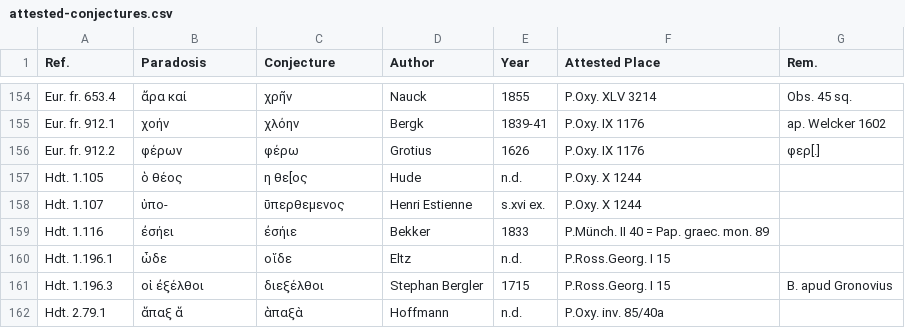
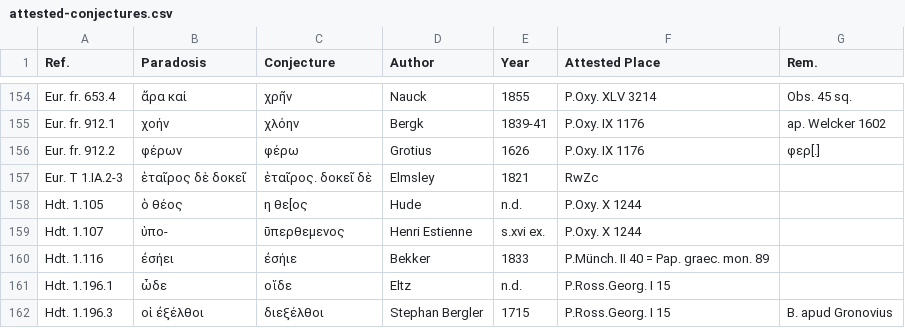
Before and after one commit to t18d/attested-conjectures, a CSV file: attested-conjectures.csv, drawn as a sheet; only a part is shown, gaps mark what is left out; the shorter side is filled out with more unchanged rows.

Commit message:
Update attested-conjectures.csv

```diff
--- a/attested-conjectures.csv
+++ b/attested-conjectures.csv
@@ -156,2 +156,3 @@ Eur. fr. 912.1,χοήν,χλόην,Bergk,1839-41,P.Oxy. IX 1176,ap. Welcker 1602
 Eur. fr. 912.2,φέρων,φέρω,Grotius,1626,P.Oxy. IX 1176,φερ[.]
+Eur. T 1.IA.2-3,ἑταῖρος δὲ δοκεῖ,ἑταῖρος. δοκεῖ δὲ,Elmsley,1821,RwZc,
 Hdt. 1.105,ὁ θέος,η θε[ος,Hude,n.d.,P.Oxy. X 1244,
```
